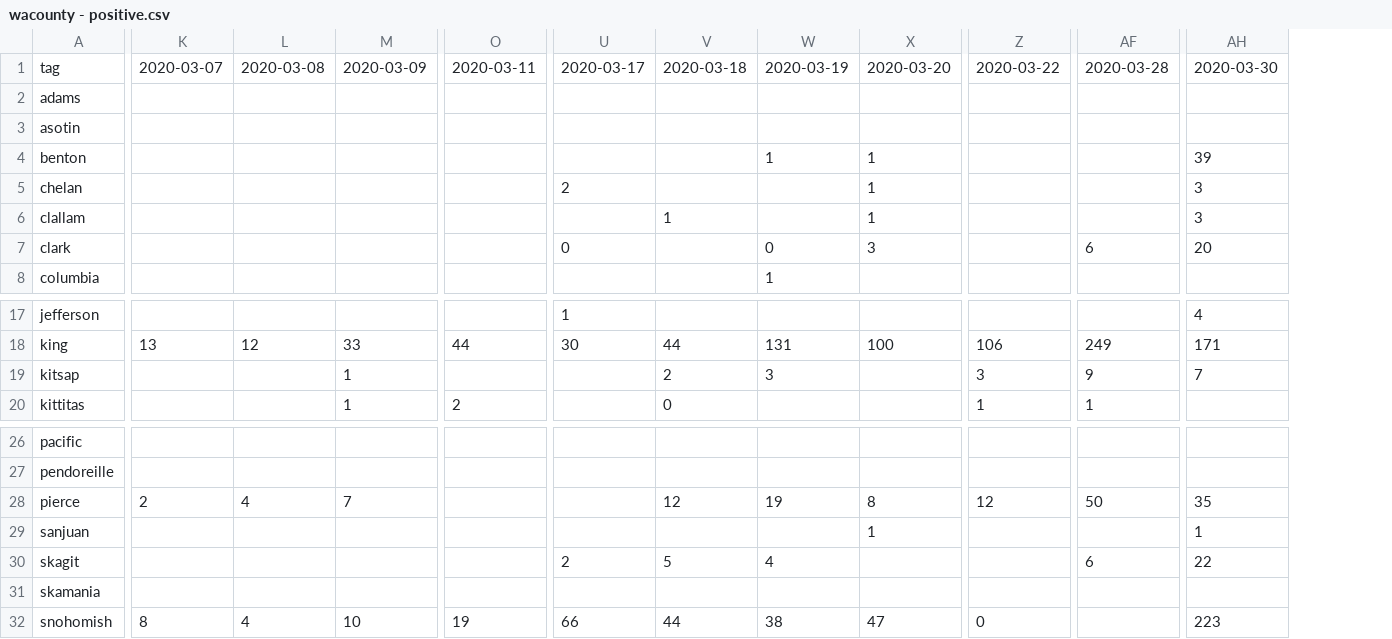
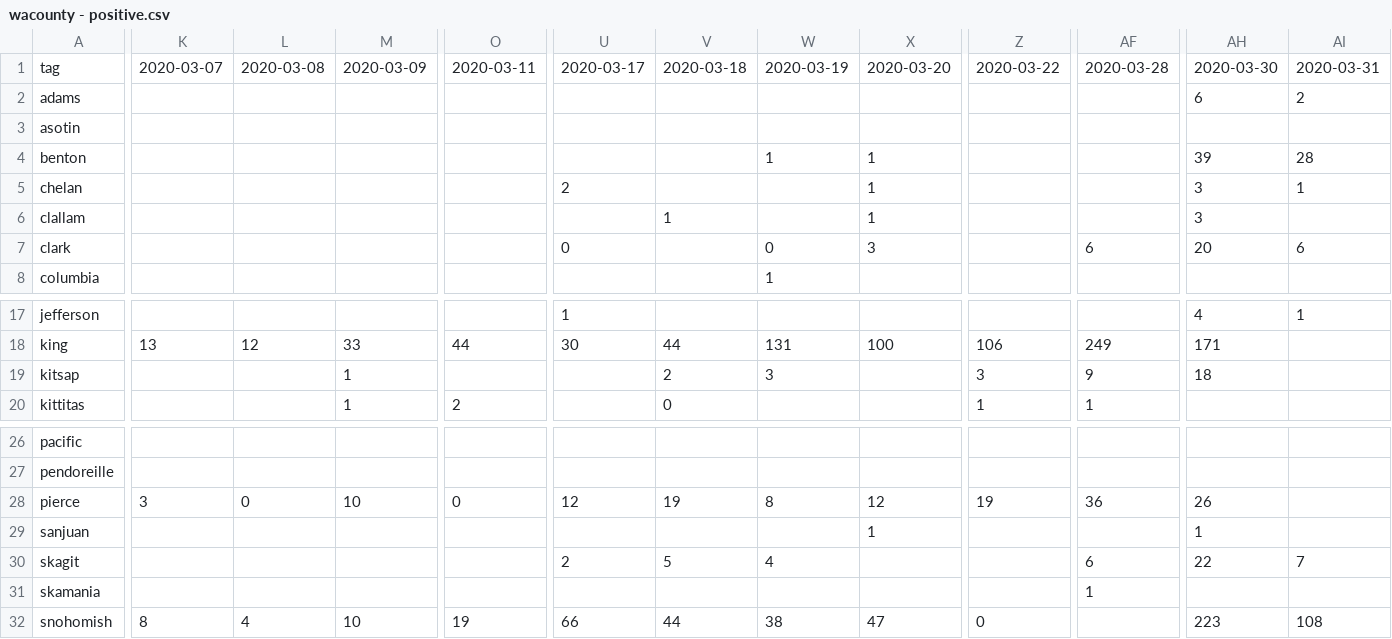
Before and after one commit to monkeywithacupcake/covid-19-wa, a CSV file: wacounty - positive.csv, drawn as a sheet; only a part is shown, gaps mark what is left out; the diff covers the shown part only; the diff names each change by its address in the sheet, - before the commit and + after, or states it on an @@ line.

```diff
--- a/wacounty - positive.csv
+++ b/wacounty - positive.csv
+column AI, rows 1-7: 2020-03-31 | 2 |  | 28 | 1 |  | 6; row 17: 1; rows 30-32: 7 |  | 108
-AH2: (empty)
+AH2: 6
-AH19: 7
+AH19: 18
-K28: 2
+K28: 3
-L28: 4
+L28: 0
-M28: 7
+M28: 10
-O28: (empty)
+O28: 0
-U28: (empty)
+U28: 12
-V28: 12
+V28: 19
-W28: 19
+W28: 8
-X28: 8
+X28: 12
-Z28: 12
+Z28: 19
-AF28: 50
+AF28: 36
-AH28: 35
+AH28: 26
-AF31: (empty)
+AF31: 1
```
Also changed, not shown: 5 edited cells elsewhere in this file, wacounty - deaths.csv, wacounty - overall.csv.
